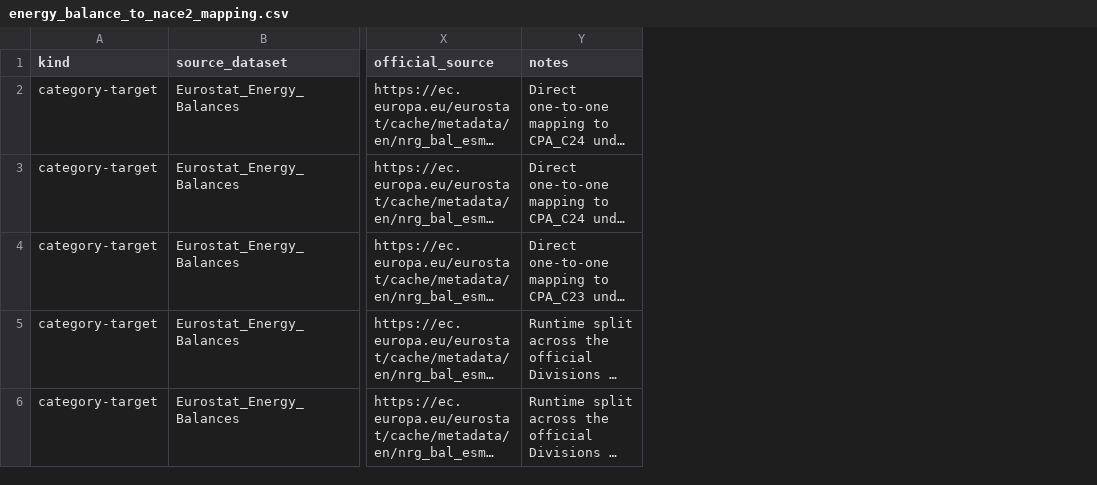
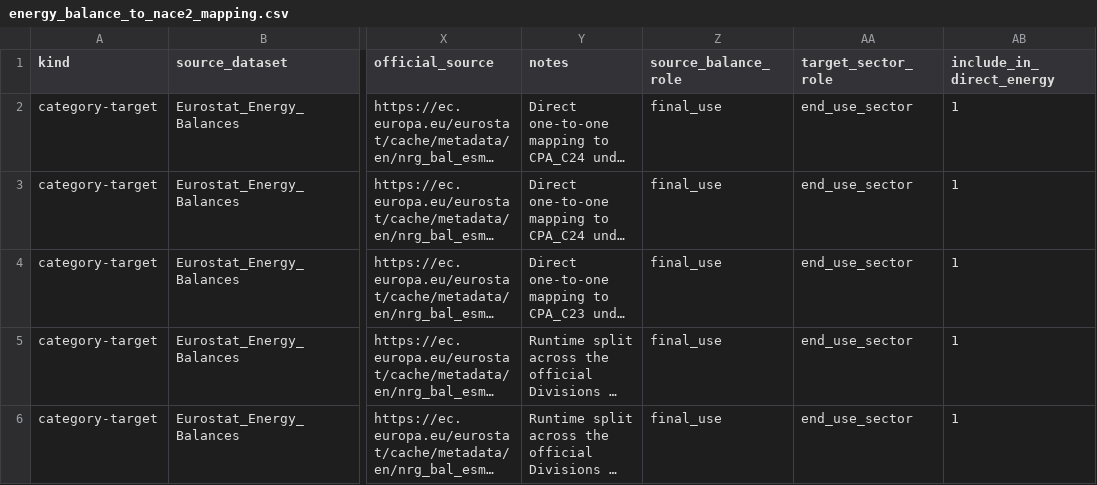
Before and after one commit to EcolEconModels/MRIO, a CSV file: scripts/mappings/energy_balance_to_nace2_mapping.csv, drawn as a sheet; only a part is shown, gaps mark what is left out; long unchanged cells end in …; the diff covers the shown part only; the diff names each change by its address in the sheet, - before the commit and + after, or states it on an @@ line.

Commit message:
Tighten direct energy mapping semantics

```diff
--- a/scripts/mappings/energy_balance_to_nace2_mapping.csv
+++ b/scripts/mappings/energy_balance_to_nace2_mapping.csv
+column Z (source_balance_role), rows 2-6: all final_use
+column AA (target_sector_role), rows 2-6: all end_use_sector
+column AB (include_in_direct_energy), rows 2-6: all 1
```
Also changed, not shown: 6 added rows and 1 removed row elsewhere in this file, scripts/mappings/energy_green_brown_2sector_from_split_subsectors.csv, scripts/mappings/exio_energy_split_cpa_no_electricity_source.csv, 11 other files.
